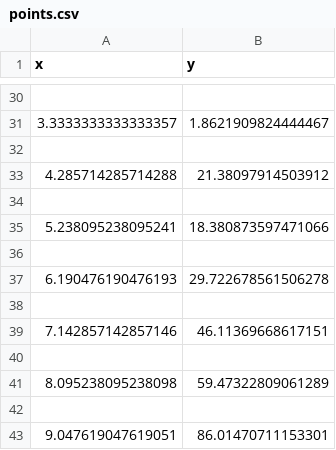
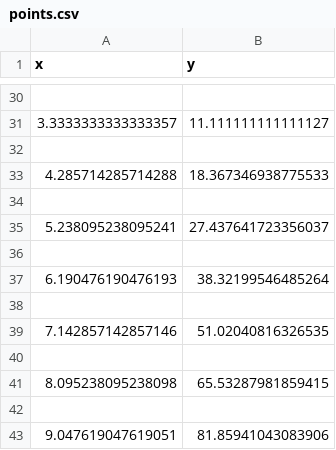
Before and after one commit to NicoSem/Genetic-Algorithm-Curve-Fit, a CSV file: points.csv, drawn as a sheet; only a part is shown, gaps mark what is left out; the diff covers the shown part only.

```diff
--- a/points.csv
+++ b/points.csv
@@ -30,14 +30,14 @@ x,y
 
-3.3333333333333357,1.8621909824444467
+3.3333333333333357,11.111111111111127
 
-4.285714285714288,21.38097914503912
+4.285714285714288,18.367346938775533
 
-5.238095238095241,18.380873597471066
+5.238095238095241,27.437641723356037
 
-6.190476190476193,29.722678561506278
+6.190476190476193,38.32199546485264
 
-7.142857142857146,46.11369668617151
+7.142857142857146,51.02040816326535
 
-8.095238095238098,59.47322809061289
+8.095238095238098,65.53287981859415
 
-9.047619047619051,86.01470711153301
+9.047619047619051,81.85941043083906
```
Also changed, not shown: 14 edited cells elsewhere in this file, 2 other files.
